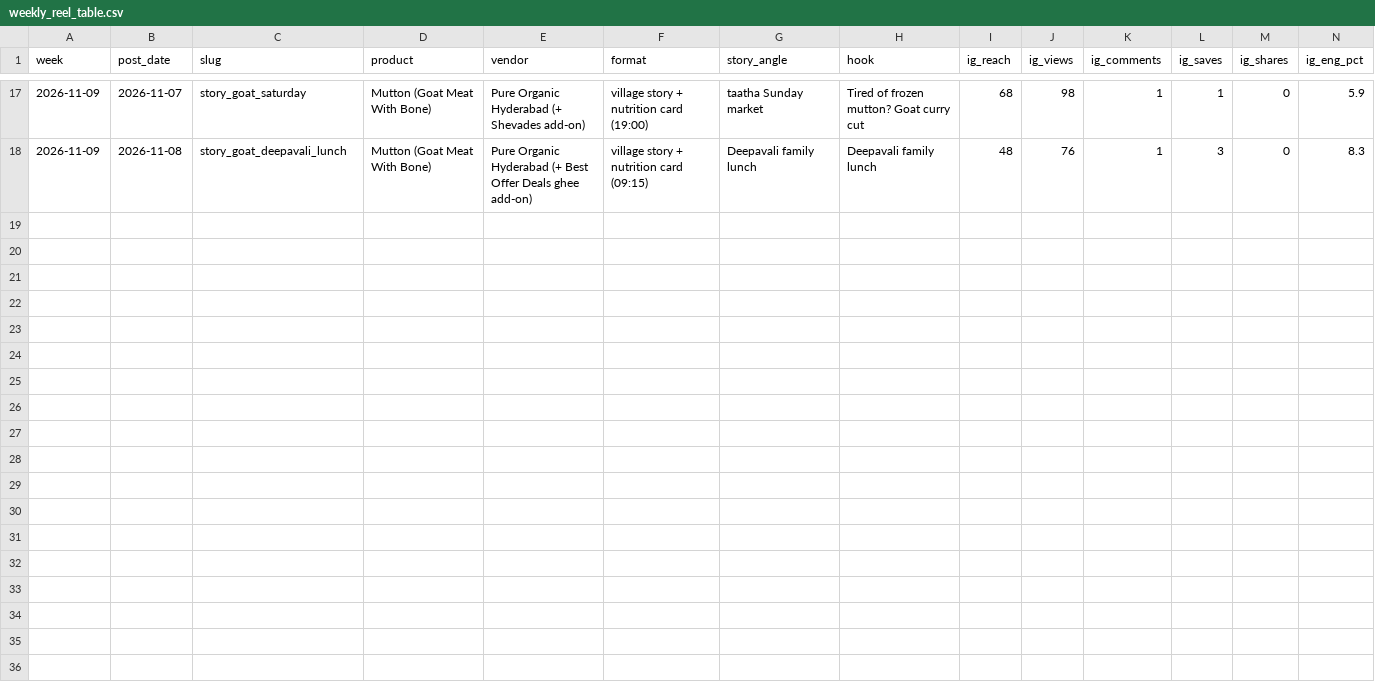
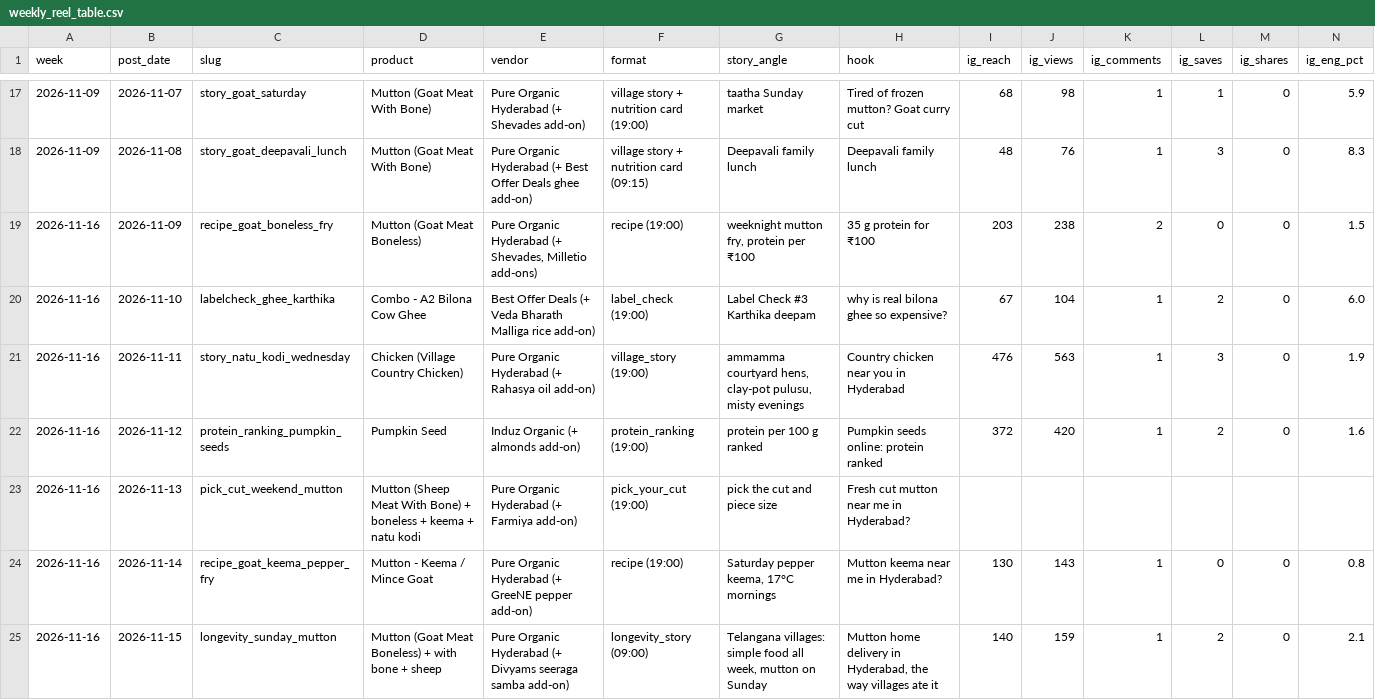
Before and after one commit to gjsgopi-dev/pureorganiczone-reels, a CSV file: insights/weekly_reel_table.csv, drawn as a sheet; only a part is shown, gaps mark what is left out; rows hold the shown columns only; the diff names each change by its address in the sheet, - before the commit and + after, or states it on an @@ line.

```diff
--- a/insights/weekly_reel_table.csv
+++ b/insights/weekly_reel_table.csv
+row 19: 2026-11-16 | 2026-11-09 | recipe_goat_boneless_fry | Mutton (Goat Meat Boneless) | Pure Organic Hyderabad (+ Shevades, Milletio add-ons) | recipe (19:00) | weeknight mutton fry, protein per ₹100 | 35 g protein for ₹100 | 203 | 238 | 2 | 0 | 0 | 1.5
+row 20: 2026-11-16 | 2026-11-10 | labelcheck_ghee_karthika | Combo - A2 Bilona Cow Ghee | Best Offer Deals (+ Veda Bharath Malliga rice add-on) | label_check (19:00) | Label Check #3 Karthika deepam | why is real bilona ghee so expensive? | 67 | 104 | 1 | 2 | 0 | 6.0
+row 21: 2026-11-16 | 2026-11-11 | story_natu_kodi_wednesday | Chicken (Village Country Chicken) | Pure Organic Hyderabad (+ Rahasya oil add-on) | village_story (19:00) | ammamma courtyard hens, clay-pot pulusu, misty evenings | Country chicken near you in Hyderabad | 476 | 563 | 1 | 3 | 0 | 1.9
+row 22: 2026-11-16 | 2026-11-12 | protein_ranking_pumpkin_seeds | Pumpkin Seed | Induz Organic (+ almonds add-on) | protein_ranking (19:00) | protein per 100 g ranked | Pumpkin seeds online: protein ranked | 372 | 420 | 1 | 2 | 0 | 1.6
+row 23: 2026-11-16 | 2026-11-13 | pick_cut_weekend_mutton | Mutton (Sheep Meat With Bone) + boneless + keema + natu kodi | Pure Organic Hyderabad (+ Farmiya add-on) | pick_your_cut (19:00) | pick the cut and piece size | Fresh cut mutton near me in Hyderabad?
+row 24: 2026-11-16 | 2026-11-14 | recipe_goat_keema_pepper_fry | Mutton - Keema / Mince Goat | Pure Organic Hyderabad (+ GreeNE pepper add-on) | recipe (19:00) | Saturday pepper keema, 17°C mornings | Mutton keema near me in Hyderabad? | 130 | 143 | 1 | 0 | 0 | 0.8
+row 25: 2026-11-16 | 2026-11-15 | longevity_sunday_mutton | Mutton (Goat Meat Boneless) + with bone + sheep | Pure Organic Hyderabad (+ Divyams seeraga samba add-on) | longevity_story (09:00) | Telangana villages: simple food all week, mutton on Sunday | Mutton home delivery in Hyderabad, the way villages ate it | 140 | 159 | 1 | 2 | 0 | 2.1
```
Also changed, not shown: 3 other files.
